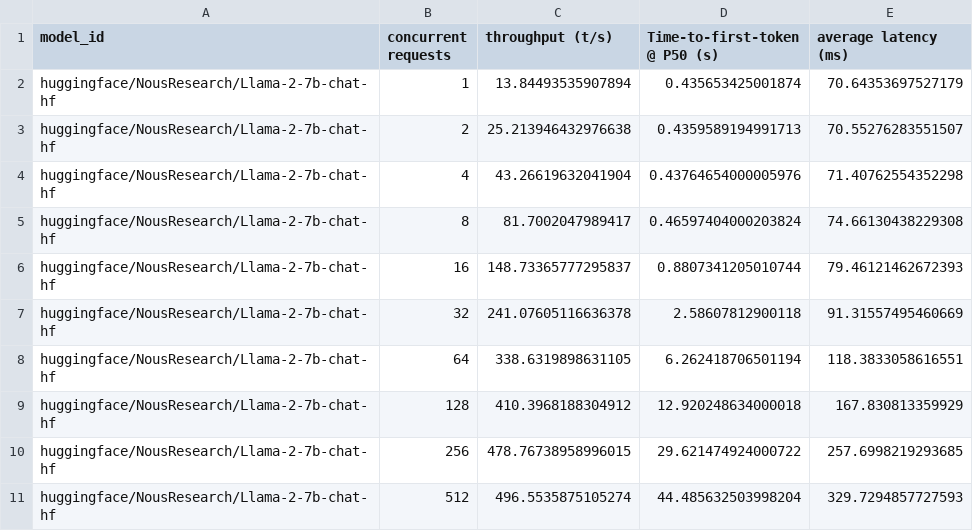
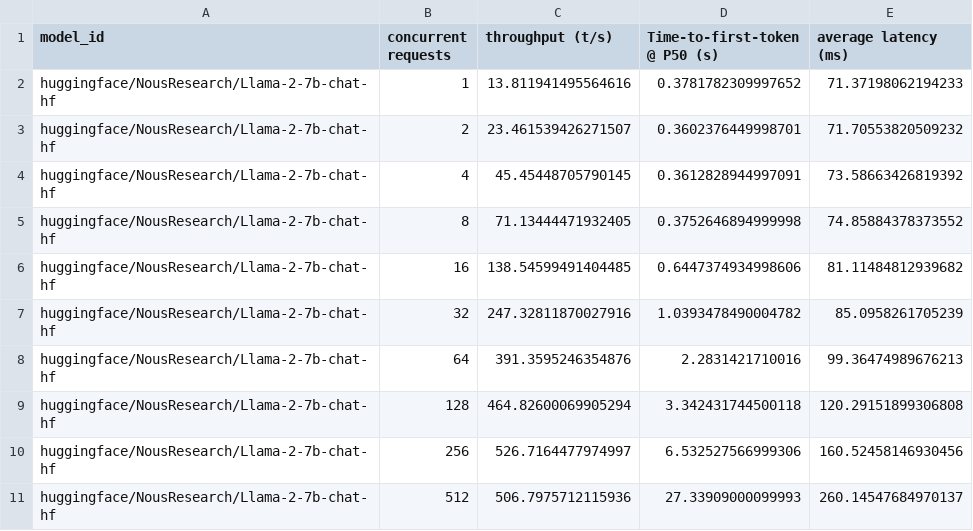
Before and after one commit to huggingface/optimum-neuron, a CSV file: benchmark/text-generation-inference/llama-7b/tgi-results.csv, drawn as a sheet.

Commit message:
perf(tgi): update Llama-2-7b results

```diff
--- a/benchmark/text-generation-inference/llama-7b/tgi-results.csv
+++ b/benchmark/text-generation-inference/llama-7b/tgi-results.csv
@@ -1,11 +1,11 @@
 model_id,concurrent requests,throughput (t/s),Time-to-first-token @ P50 (s),average latency (ms)
-huggingface/NousResearch/Llama-2-7b-chat-hf,1,13.84493535907894,0.435653425001874,70.64353697527179
-huggingface/NousResearch/Llama-2-7b-chat-hf,2,25.213946432976638,0.4359589194991713,70.55276283551507
-huggingface/NousResearch/Llama-2-7b-chat-hf,4,43.26619632041904,0.43764654000005976,71.40762554352298
-huggingface/NousResearch/Llama-2-7b-chat-hf,8,81.7002047989417,0.46597404000203824,74.66130438229308
-huggingface/NousResearch/Llama-2-7b-chat-hf,16,148.73365777295837,0.8807341205010744,79.46121462672393
-huggingface/NousResearch/Llama-2-7b-chat-hf,32,241.07605116636378,2.58607812900118,91.31557495460669
-huggingface/NousResearch/Llama-2-7b-chat-hf,64,338.6319898631105,6.262418706501194,118.3833058616551
-huggingface/NousResearch/Llama-2-7b-chat-hf,128,410.3968188304912,12.920248634000018,167.830813359929
-huggingface/NousResearch/Llama-2-7b-chat-hf,256,478.76738958996015,29.621474924000722,257.6998219293685
-huggingface/NousResearch/Llama-2-7b-chat-hf,512,496.5535875105274,44.485632503998204,329.7294857727593
+huggingface/NousResearch/Llama-2-7b-chat-hf,1,13.811941495564616,0.3781782309997652,71.37198062194233
+huggingface/NousResearch/Llama-2-7b-chat-hf,2,23.461539426271507,0.3602376449998701,71.70553820509232
+huggingface/NousResearch/Llama-2-7b-chat-hf,4,45.45448705790145,0.3612828944997091,73.58663426819392
+huggingface/NousResearch/Llama-2-7b-chat-hf,8,71.13444471932405,0.3752646894999998,74.85884378373552
+huggingface/NousResearch/Llama-2-7b-chat-hf,16,138.54599491404485,0.6447374934998606,81.11484812939682
+huggingface/NousResearch/Llama-2-7b-chat-hf,32,247.32811870027916,1.0393478490004782,85.0958261705239
+huggingface/NousResearch/Llama-2-7b-chat-hf,64,391.3595246354876,2.2831421710016,99.36474989676213
+huggingface/NousResearch/Llama-2-7b-chat-hf,128,464.82600069905294,3.342431744500118,120.29151899306808
+huggingface/NousResearch/Llama-2-7b-chat-hf,256,526.7164477974997,6.532527566999306,160.52458146930456
+huggingface/NousResearch/Llama-2-7b-chat-hf,512,506.7975712115936,27.33909000099993,260.14547684970137
```
